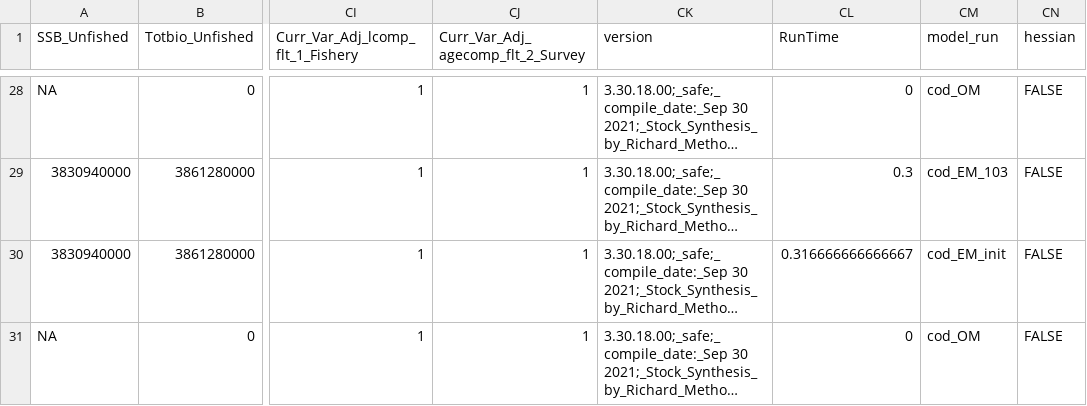
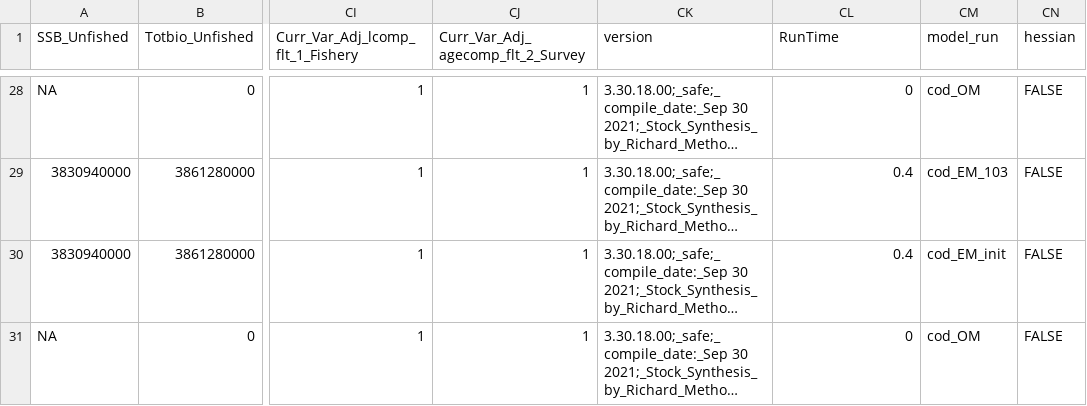
Before and after one commit to nmfs-fish-tools/SSMSE, a CSV file: inst/bookdown/data/SSMSE_scalar.csv, drawn as a sheet; only a part is shown, gaps mark what is left out; long unchanged cells end in …; the diff covers the shown part only; the diff names each change by its address in the sheet, - before the commit and + after, or states it on an @@ line.

```diff
--- a/inst/bookdown/data/SSMSE_scalar.csv
+++ b/inst/bookdown/data/SSMSE_scalar.csv
-CL29 (RunTime): 0.3
+CL29 (RunTime): 0.4
-CL30 (RunTime): 0.316666666666667
+CL30 (RunTime): 0.4
```
Also changed, not shown: 20 edited cells elsewhere in this file.
